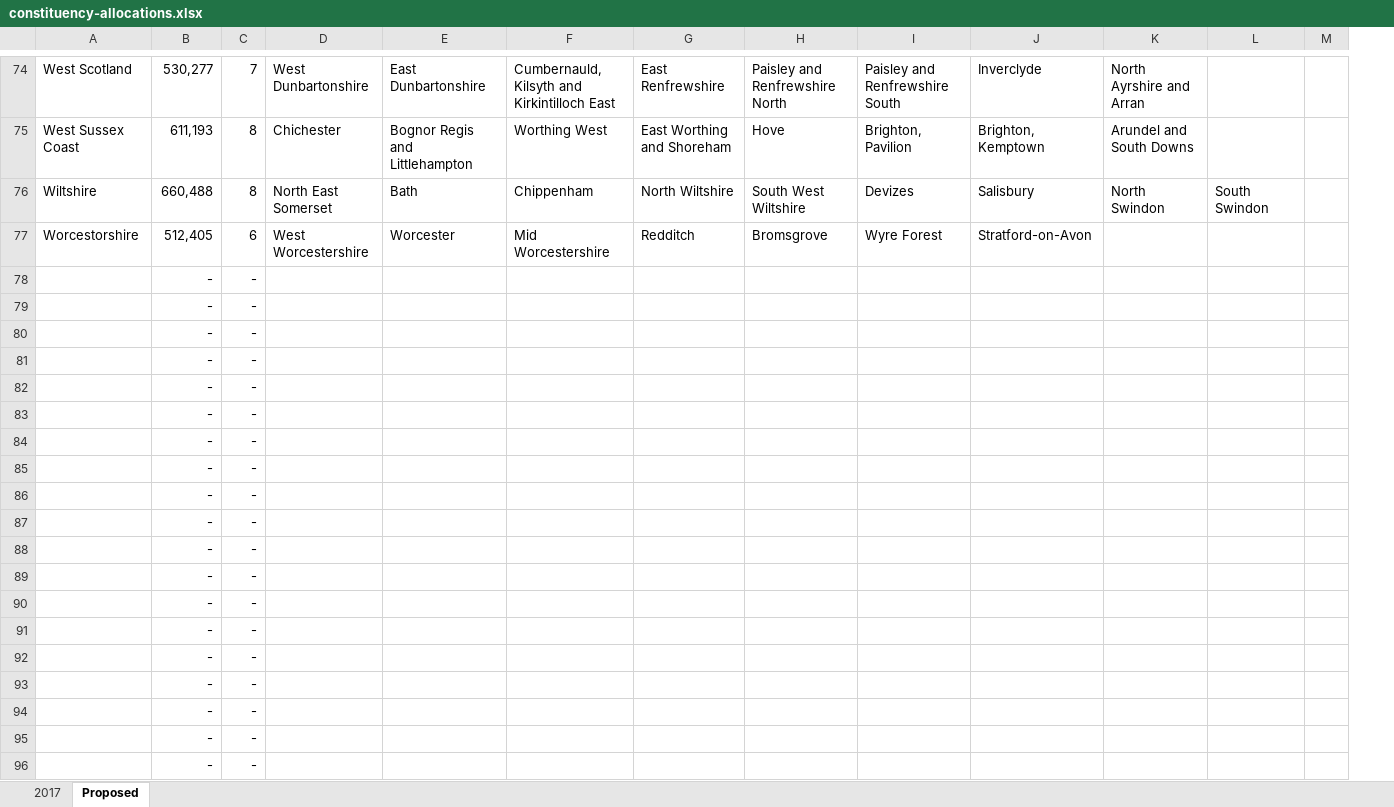
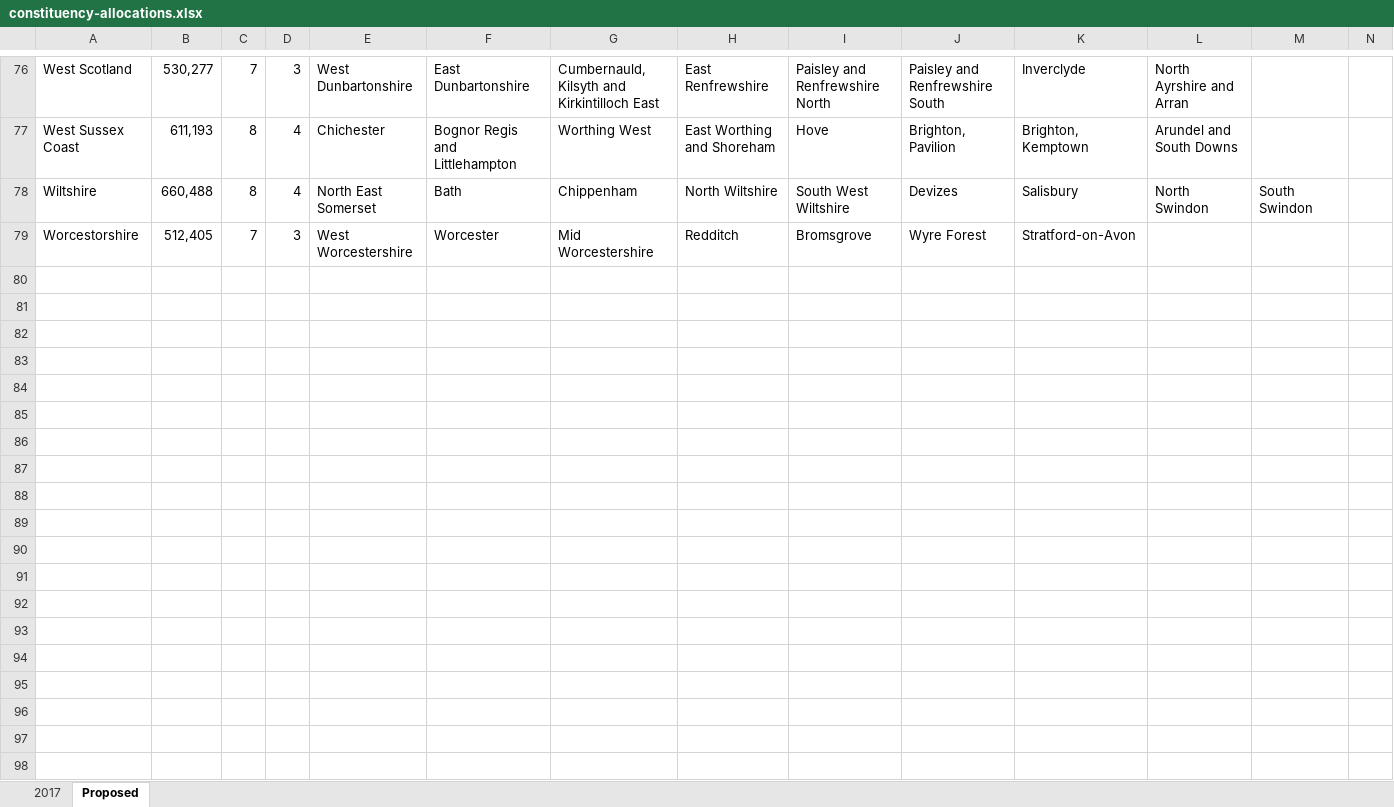
Before and after one commit to cnorthwood/what-if-proportional-representation, an Excel workbook: data/constituency-allocations.xlsx, sheet Proposed, drawn as a sheet; only a part is shown, gaps mark what is left out; values as stored, in another font and other column widths than the file's, no borders; conditional formats not drawn; removed rows and columns are numbered as before the commit, all else as after; rows hold the shown columns only; the diff covers the shown part only; the diff names each change by its address in the sheet, - before the commit and + after, or states it on an @@ line.

```diff
--- a/data/constituency-allocations.xlsx (sheet Proposed)
+++ b/data/constituency-allocations.xlsx (sheet Proposed)
+column D, rows 76-79: 3 | 4 | 4 | 3
-C79: 6
+C79: 7
-row 78:  | - | -
-row 79:  | - | -
-row 80:  | - | -
-row 81:  | - | -
-row 82:  | - | -
-row 83:  | - | -
-row 84:  | - | -
-row 85:  | - | -
-row 86:  | - | -
-row 87:  | - | -
-row 88:  | - | -
-row 89:  | - | -
-row 90:  | - | -
-row 91:  | - | -
-row 92:  | - | -
-row 93:  | - | -
-row 94:  | - | -
-row 95:  | - | -
-row 96:  | - | -
```
Also changed, not shown: 2 added rows, 559 removed rows and 15 edited cells elsewhere in this sheet, formulas that keep their value, 7 other files.
